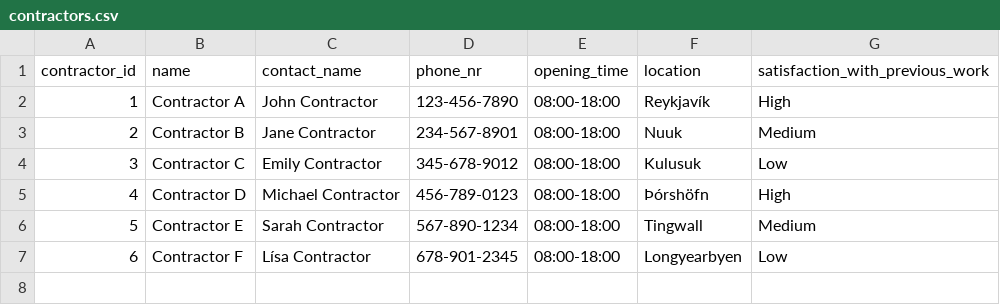
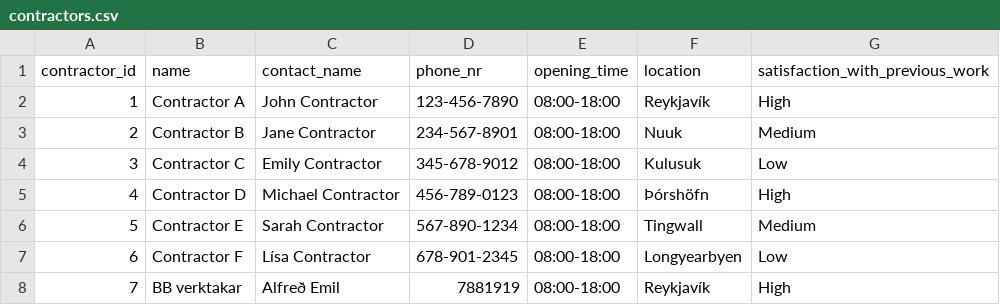
Before and after one commit to donnac94/verklegt3-HR24, a CSV file: Files/contractors.csv, drawn as a sheet; the diff names each change by its address in the sheet, - before the commit and + after, or states it on an @@ line.

```diff
--- a/Files/contractors.csv
+++ b/Files/contractors.csv
+row 8: 7 | BB verktakar | Alfreð Emil | 7881919 | 08:00-18:00 | Reykjavík | High
```
Also changed, not shown: 1 other file.
